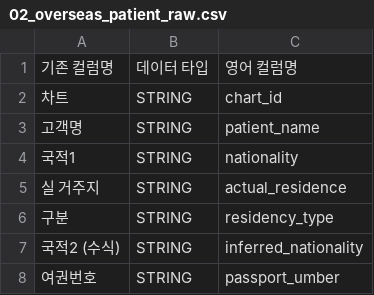
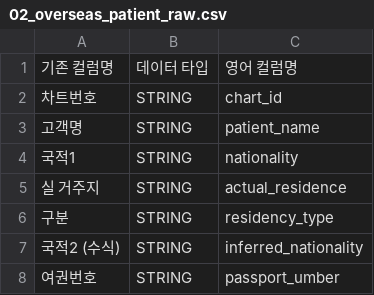
Before and after one commit to TU-data/gcp-gs-bq-uploader, a CSV file: schemas/02_overseas_patient_raw.csv, drawn as a sheet.

```diff
--- a/schemas/02_overseas_patient_raw.csv
+++ b/schemas/02_overseas_patient_raw.csv
@@ -1,3 +1,3 @@
 기존 컬럼명,데이터 타입,영어 컬럼명
-차트,STRING,chart_id
+차트번호,STRING,chart_id
 고객명,STRING,patient_name
```
Also changed, not shown: 1 other file.
